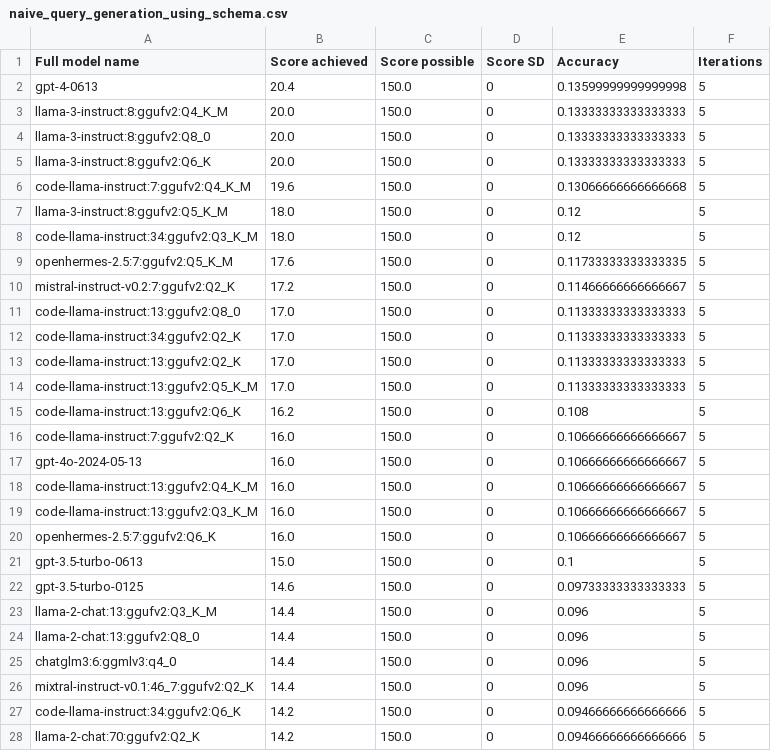
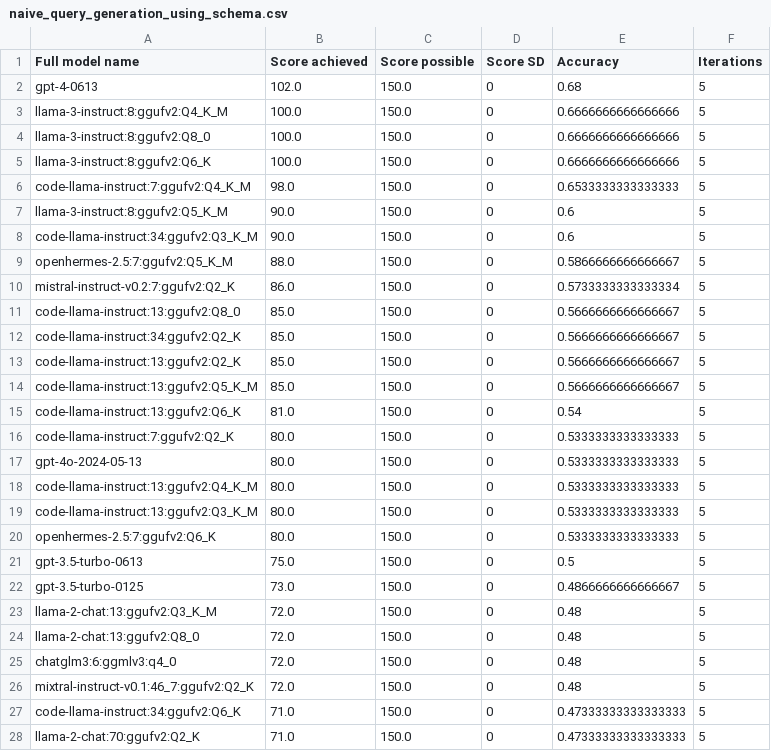
Before and after one commit to biocypher/biochatter, a CSV file: benchmark/results/processed/naive_query_generation_using_schema.csv, drawn as a sheet; only a part is shown; the diff covers the shown part only.

```diff
--- a/benchmark/results/processed/naive_query_generation_using_schema.csv
+++ b/benchmark/results/processed/naive_query_generation_using_schema.csv
@@ -1,28 +1,28 @@
 Full model name,Score achieved,Score possible,Score SD,Accuracy,Iterations
-gpt-4-0613,20.4,150.0,0,0.13599999999999998,5
-llama-3-instruct:8:ggufv2:Q4_K_M,20.0,150.0,0,0.13333333333333333,5
-llama-3-instruct:8:ggufv2:Q8_0,20.0,150.0,0,0.13333333333333333,5
-llama-3-instruct:8:ggufv2:Q6_K,20.0,150.0,0,0.13333333333333333,5
-code-llama-instruct:7:ggufv2:Q4_K_M,19.6,150.0,0,0.13066666666666668,5
-llama-3-instruct:8:ggufv2:Q5_K_M,18.0,150.0,0,0.12,5
-code-llama-instruct:34:ggufv2:Q3_K_M,18.0,150.0,0,0.12,5
-openhermes-2.5:7:ggufv2:Q5_K_M,17.6,150.0,0,0.11733333333333335,5
-mistral-instruct-v0.2:7:ggufv2:Q2_K,17.2,150.0,0,0.11466666666666667,5
-code-llama-instruct:13:ggufv2:Q8_0,17.0,150.0,0,0.11333333333333333,5
-code-llama-instruct:34:ggufv2:Q2_K,17.0,150.0,0,0.11333333333333333,5
-code-llama-instruct:13:ggufv2:Q2_K,17.0,150.0,0,0.11333333333333333,5
-code-llama-instruct:13:ggufv2:Q5_K_M,17.0,150.0,0,0.11333333333333333,5
-code-llama-instruct:13:ggufv2:Q6_K,16.2,150.0,0,0.108,5
-code-llama-instruct:7:ggufv2:Q2_K,16.0,150.0,0,0.10666666666666667,5
-gpt-4o-2024-05-13,16.0,150.0,0,0.10666666666666667,5
-code-llama-instruct:13:ggufv2:Q4_K_M,16.0,150.0,0,0.10666666666666667,5
-code-llama-instruct:13:ggufv2:Q3_K_M,16.0,150.0,0,0.10666666666666667,5
-openhermes-2.5:7:ggufv2:Q6_K,16.0,150.0,0,0.10666666666666667,5
-gpt-3.5-turbo-0613,15.0,150.0,0,0.1,5
-gpt-3.5-turbo-0125,14.6,150.0,0,0.09733333333333333,5
-llama-2-chat:13:ggufv2:Q3_K_M,14.4,150.0,0,0.096,5
-llama-2-chat:13:ggufv2:Q8_0,14.4,150.0,0,0.096,5
-chatglm3:6:ggmlv3:q4_0,14.4,150.0,0,0.096,5
-mixtral-instruct-v0.1:46_7:ggufv2:Q2_K,14.4,150.0,0,0.096,5
-code-llama-instruct:34:ggufv2:Q6_K,14.2,150.0,0,0.09466666666666666,5
-llama-2-chat:70:ggufv2:Q2_K,14.2,150.0,0,0.09466666666666666,5
+gpt-4-0613,102.0,150.0,0,0.68,5
+llama-3-instruct:8:ggufv2:Q4_K_M,100.0,150.0,0,0.6666666666666666,5
+llama-3-instruct:8:ggufv2:Q8_0,100.0,150.0,0,0.6666666666666666,5
+llama-3-instruct:8:ggufv2:Q6_K,100.0,150.0,0,0.6666666666666666,5
+code-llama-instruct:7:ggufv2:Q4_K_M,98.0,150.0,0,0.6533333333333333,5
+llama-3-instruct:8:ggufv2:Q5_K_M,90.0,150.0,0,0.6,5
+code-llama-instruct:34:ggufv2:Q3_K_M,90.0,150.0,0,0.6,5
+openhermes-2.5:7:ggufv2:Q5_K_M,88.0,150.0,0,0.5866666666666667,5
+mistral-instruct-v0.2:7:ggufv2:Q2_K,86.0,150.0,0,0.5733333333333334,5
+code-llama-instruct:13:ggufv2:Q8_0,85.0,150.0,0,0.5666666666666667,5
+code-llama-instruct:34:ggufv2:Q2_K,85.0,150.0,0,0.5666666666666667,5
+code-llama-instruct:13:ggufv2:Q2_K,85.0,150.0,0,0.5666666666666667,5
+code-llama-instruct:13:ggufv2:Q5_K_M,85.0,150.0,0,0.5666666666666667,5
+code-llama-instruct:13:ggufv2:Q6_K,81.0,150.0,0,0.54,5
+code-llama-instruct:7:ggufv2:Q2_K,80.0,150.0,0,0.5333333333333333,5
+gpt-4o-2024-05-13,80.0,150.0,0,0.5333333333333333,5
+code-llama-instruct:13:ggufv2:Q4_K_M,80.0,150.0,0,0.5333333333333333,5
+code-llama-instruct:13:ggufv2:Q3_K_M,80.0,150.0,0,0.5333333333333333,5
+openhermes-2.5:7:ggufv2:Q6_K,80.0,150.0,0,0.5333333333333333,5
+gpt-3.5-turbo-0613,75.0,150.0,0,0.5,5
+gpt-3.5-turbo-0125,73.0,150.0,0,0.4866666666666667,5
+llama-2-chat:13:ggufv2:Q3_K_M,72.0,150.0,0,0.48,5
+llama-2-chat:13:ggufv2:Q8_0,72.0,150.0,0,0.48,5
+chatglm3:6:ggmlv3:q4_0,72.0,150.0,0,0.48,5
+mixtral-instruct-v0.1:46_7:ggufv2:Q2_K,72.0,150.0,0,0.48,5
+code-llama-instruct:34:ggufv2:Q6_K,71.0,150.0,0,0.47333333333333333,5
+llama-2-chat:70:ggufv2:Q2_K,71.0,150.0,0,0.47333333333333333,5
```
Also changed, not shown: 70 edited cells elsewhere in this file, benchmark/results/processed/explicit_relevance_of_single_fragments.csv, benchmark/results/processed/implicit_relevance_of_multiple_fragments.csv, 29 other files.
